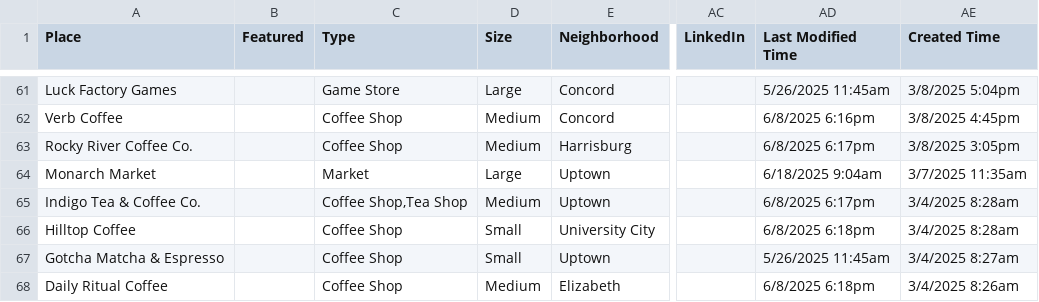
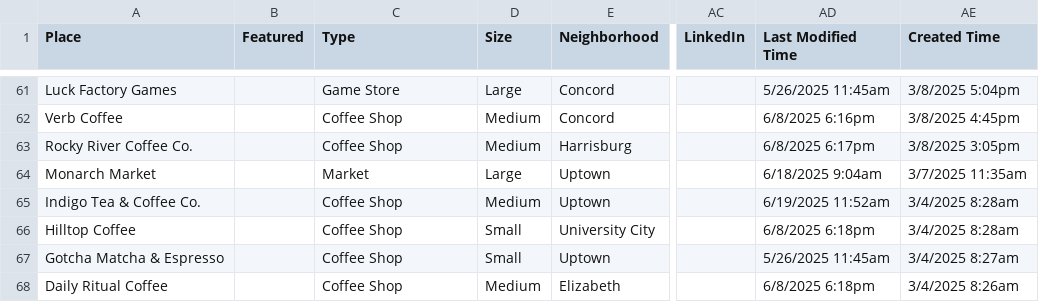
Before and after one commit to segunak/charlotte-third-places, a CSV file: charlotte-third-places/local-data/Charlotte Third Places-Production.csv, drawn as a sheet; only a part is shown, gaps mark what is left out; the diff covers the shown part only; the diff names each change by its address in the sheet, - before the commit and + after, or states it on an @@ line.

Commit message:
type updates

```diff
--- a/charlotte-third-places/local-data/Charlotte Third Places-Production.csv
+++ b/charlotte-third-places/local-data/Charlotte Third Places-Production.csv
-C65 (Type): Coffee Shop,Tea Shop
+C65 (Type): Coffee Shop
-AD65 (Last Modified Time): 6/8/2025 6:17pm
+AD65 (Last Modified Time): 6/19/2025 11:52am
```
Also changed, not shown: 40 edited cells elsewhere in this file, 3 other files.
